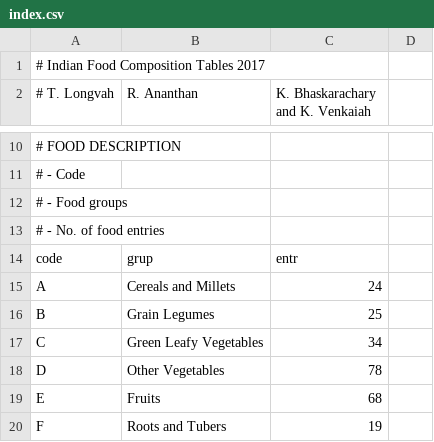
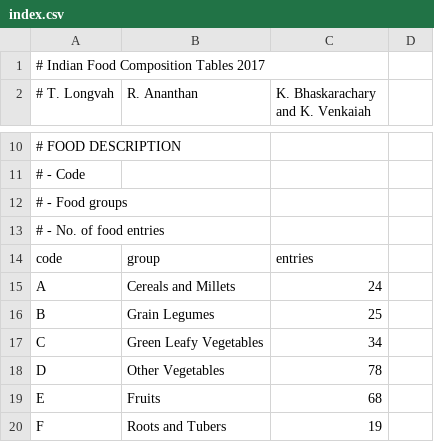
Before and after one commit to nodef/ifct2017, a CSV file: index.csv, drawn as a sheet; only a part is shown, gaps mark what is left out.

```diff
--- a/index.csv
+++ b/index.csv
@@ -13,3 +13,3 @@
 # - No. of food entries
-code,grup,entr
+code,group,entries
 A,Cereals and Millets,24
```
Also changed, not shown: 6 other files.
